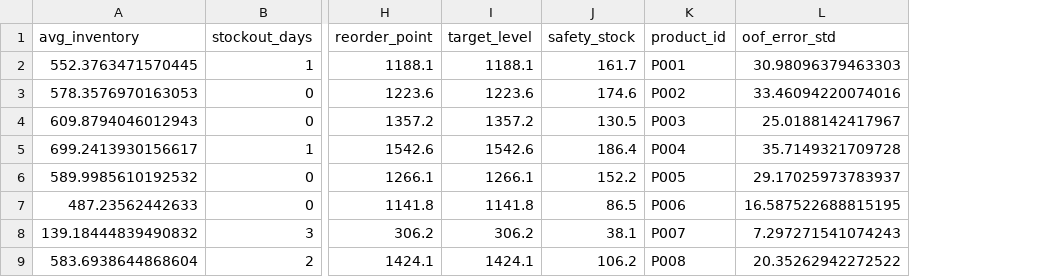
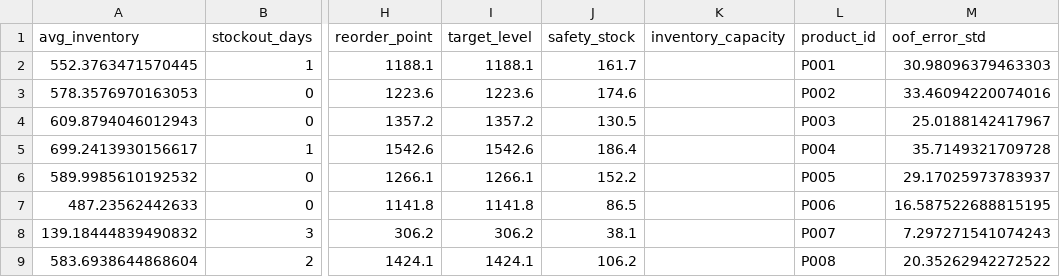
Before and after one commit to sritamraj/ecommerce-demand-forecasting, a CSV file: reports/inventory_normal_by_product.csv, drawn as a sheet; only a part is shown, gaps mark what is left out; the diff names each change by its address in the sheet, - before the commit and + after, or states it on an @@ line.

Commit message:
Update project documentation and inventory results

```diff
--- a/reports/inventory_normal_by_product.csv
+++ b/reports/inventory_normal_by_product.csv
+column K (inventory_capacity), empty
```
Also changed, not shown: 1 other file.
